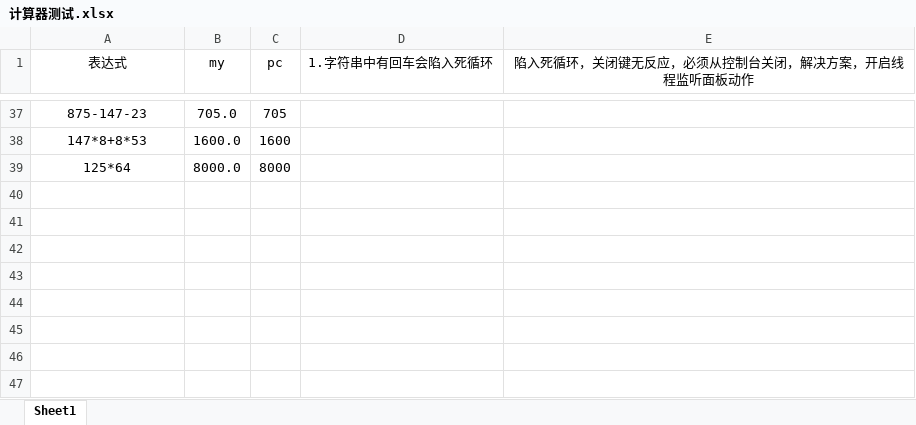
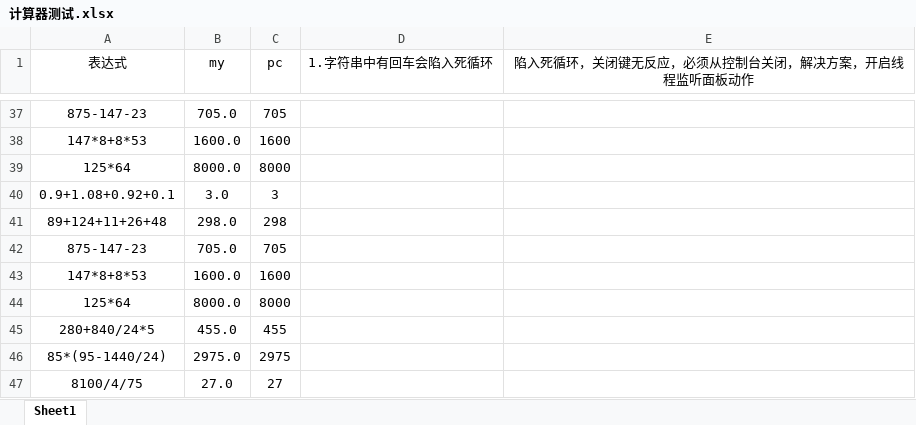
Before and after one commit to zhanglinwei/calculate, an Excel workbook: 计算器测试.xlsx, sheet Sheet1, drawn as a sheet; only a part is shown, gaps mark what is left out; values as stored, in another font and other column widths than the file's, no borders; the diff names each change by its address in the sheet, - before the commit and + after, or states it on an @@ line.

```diff
--- a/计算器测试.xlsx (sheet Sheet1)
+++ b/计算器测试.xlsx (sheet Sheet1)
+row 40: 0.9+1.08+0.92+0.1 | 3.0 | 3
+row 41: 89+124+11+26+48 | 298.0 | 298
+row 42: 875-147-23 | 705.0 | 705
+row 43: 147*8+8*53 | 1600.0 | 1600
+row 44: 125*64 | 8000.0 | 8000
+row 45: 280+840/24*5 | 455.0 | 455
+row 46: 85*(95-1440/24) | 2975.0 | 2975
+row 47: 8100/4/75 | 27.0 | 27
```
Also changed, not shown: 5 other files.
